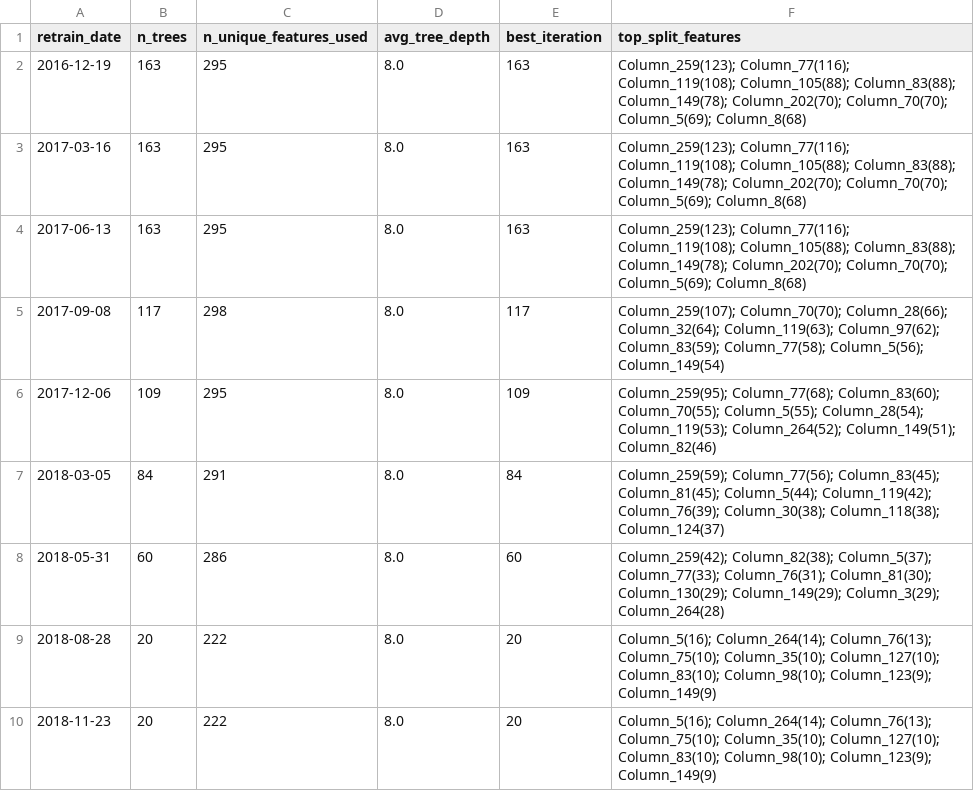
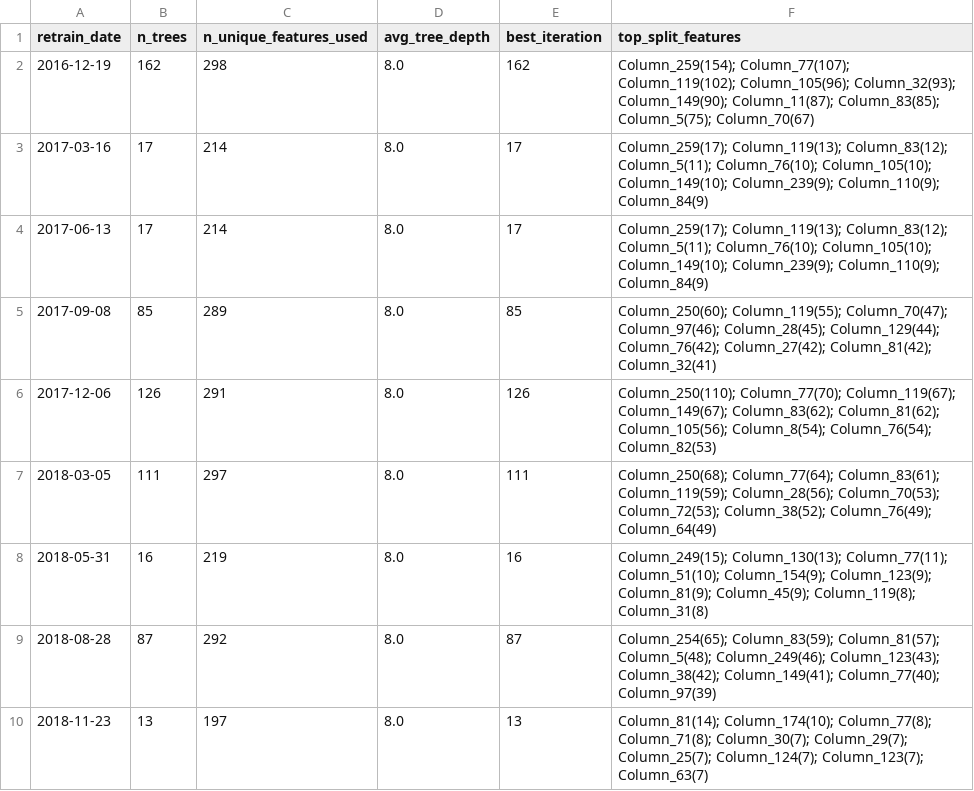
Before and after one commit to dnflsfud/ai-signal-portfolio, a CSV file: outputs/csv/model_structure.csv, drawn as a sheet; only a part is shown; the diff covers the shown part only.

```diff
--- a/outputs/csv/model_structure.csv
+++ b/outputs/csv/model_structure.csv
@@ -1,10 +1,10 @@
 retrain_date,n_trees,n_unique_features_used,avg_tree_depth,best_iteration,top_split_features
-2016-12-19,163,295,8.0,163,Column_259(123); Column_77(116); Column_119(108); Column_105(88); Column_83(88); Column_149(78); Column_202(70); Column_70(70); Column_5(69); Column_8(68)
-2017-03-16,163,295,8.0,163,Column_259(123); Column_77(116); Column_119(108); Column_105(88); Column_83(88); Column_149(78); Column_202(70); Column_70(70); Column_5(69); Column_8(68)
-2017-06-13,163,295,8.0,163,Column_259(123); Column_77(116); Column_119(108); Column_105(88); Column_83(88); Column_149(78); Column_202(70); Column_70(70); Column_5(69); Column_8(68)
-2017-09-08,117,298,8.0,117,Column_259(107); Column_70(70); Column_28(66); Column_32(64); Column_119(63); Column_97(62); Column_83(59); Column_77(58); Column_5(56); Column_149(54)
-2017-12-06,109,295,8.0,109,Column_259(95); Column_77(68); Column_83(60); Column_70(55); Column_5(55); Column_28(54); Column_119(53); Column_264(52); Column_149(51); Column_82(46)
-2018-03-05,84,291,8.0,84,Column_259(59); Column_77(56); Column_83(45); Column_81(45); Column_5(44); Column_119(42); Column_76(39); Column_30(38); Column_118(38); Column_124(37)
-2018-05-31,60,286,8.0,60,Column_259(42); Column_82(38); Column_5(37); Column_77(33); Column_76(31); Column_81(30); Column_130(29); Column_149(29); Column_3(29); Column_264(28)
-2018-08-28,20,222,8.0,20,Column_5(16); Column_264(14); Column_76(13); Column_75(10); Column_35(10); Column_127(10); Column_83(10); Column_98(10); Column_123(9); Column_149(9)
-2018-11-23,20,222,8.0,20,Column_5(16); Column_264(14); Column_76(13); Column_75(10); Column_35(10); Column_127(10); Column_83(10); Column_98(10); Column_123(9); Column_149(9)
+2016-12-19,162,298,8.0,162,Column_259(154); Column_77(107); Column_119(102); Column_105(96); Column_32(93); Column_149(90); Column_11(87); Column_83(85); Column_5(75); Column_70(67)
+2017-03-16,17,214,8.0,17,Column_259(17); Column_119(13); Column_83(12); Column_5(11); Column_76(10); Column_105(10); Column_149(10); Column_239(9); Column_110(9); Column_84(9)
+2017-06-13,17,214,8.0,17,Column_259(17); Column_119(13); Column_83(12); Column_5(11); Column_76(10); Column_105(10); Column_149(10); Column_239(9); Column_110(9); Column_84(9)
+2017-09-08,85,289,8.0,85,Column_250(60); Column_119(55); Column_70(47); Column_97(46); Column_28(45); Column_129(44); Column_76(42); Column_27(42); Column_81(42); Column_32(41)
+2017-12-06,126,291,8.0,126,Column_250(110); Column_77(70); Column_119(67); Column_149(67); Column_83(62); Column_81(62); Column_105(56); Column_8(54); Column_76(54); Column_82(53)
+2018-03-05,111,297,8.0,111,Column_250(68); Column_77(64); Column_83(61); Column_119(59); Column_28(56); Column_70(53); Column_72(53); Column_38(52); Column_76(49); Column_64(49)
+2018-05-31,16,219,8.0,16,Column_249(15); Column_130(13); Column_77(11); Column_51(10); Column_154(9); Column_123(9); Column_81(9); Column_45(9); Column_119(8); Column_31(8)
+2018-08-28,87,292,8.0,87,Column_254(65); Column_83(59); Column_81(57); Column_5(48); Column_249(46); Column_123(43); Column_38(42); Column_149(41); Column_77(40); Column_97(39)
+2018-11-23,13,197,8.0,13,Column_81(14); Column_174(10); Column_77(8); Column_71(8); Column_30(7); Column_29(7); Column_25(7); Column_124(7); Column_123(7); Column_63(7)
```
Also changed, not shown: 114 edited cells elsewhere in this file, outputs/csv/daily_performance.csv, outputs/csv/feature_importance.csv, 11 other files.
